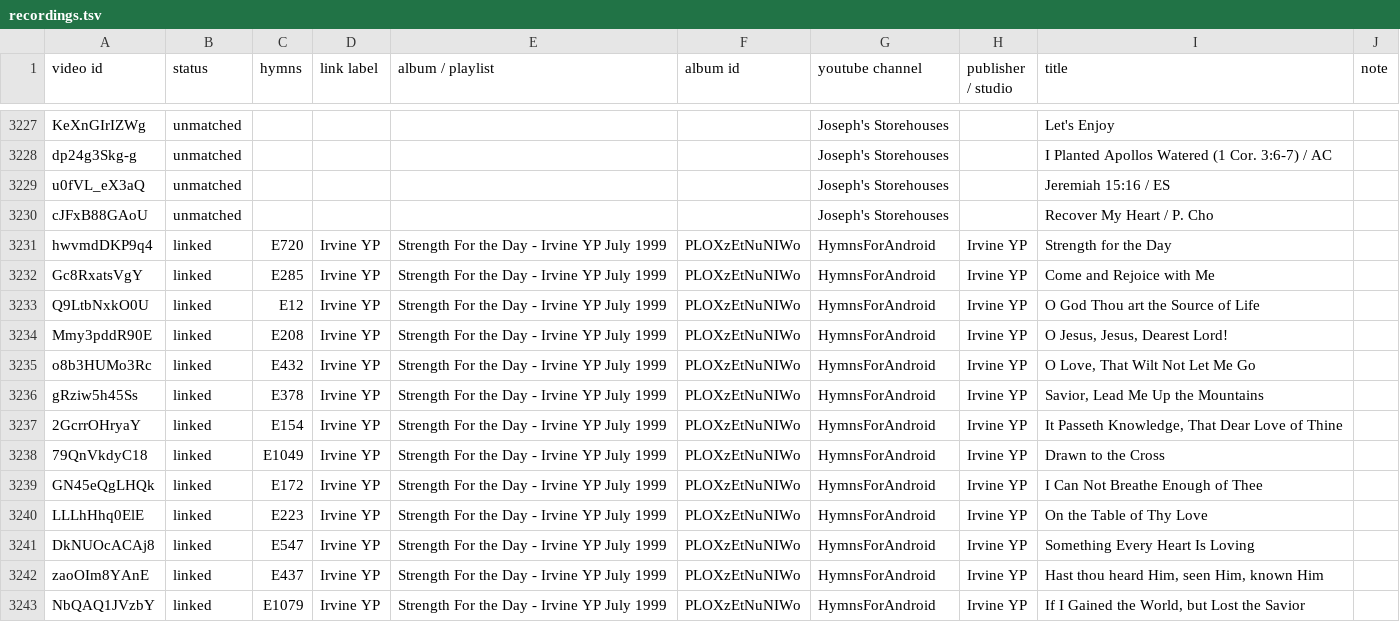
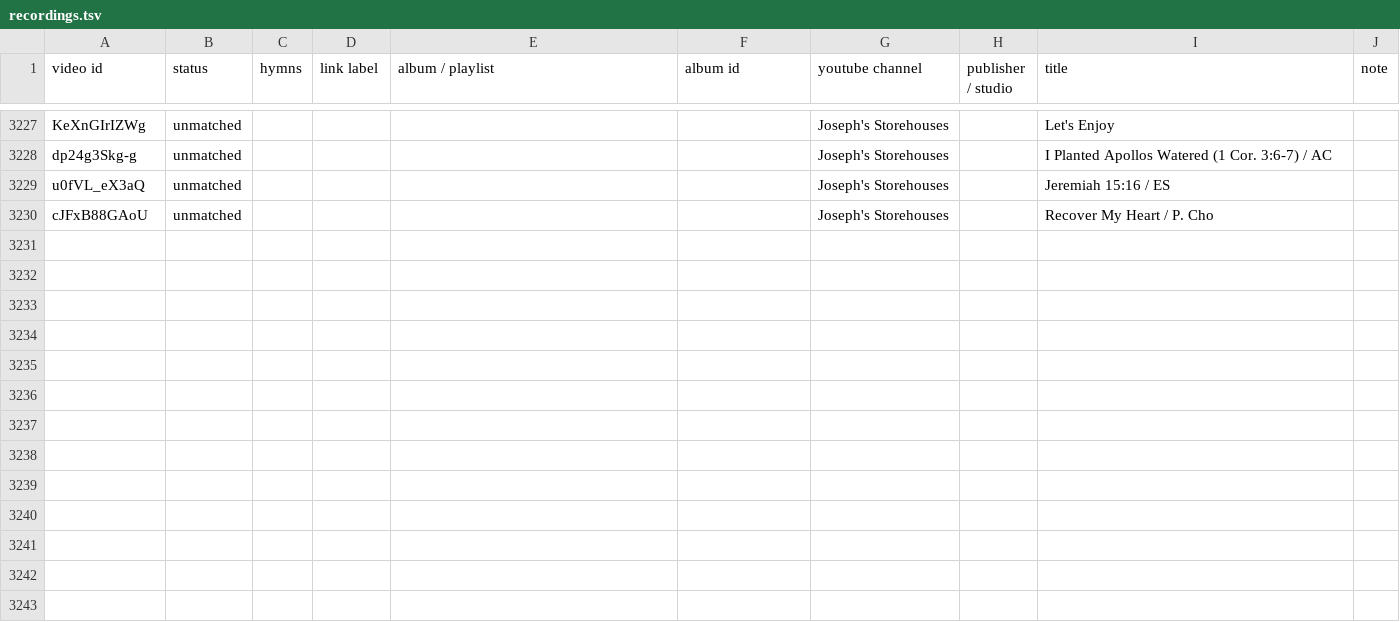
Before and after one commit to lemuelinchrist/hymnsforandroid, a TSV file: tools/youtube-monitor/recordings.tsv, drawn as a sheet; only a part is shown, gaps mark what is left out; the diff names each change by its address in the sheet, - before the commit and + after, or states it on an @@ line.

```diff
--- a/tools/youtube-monitor/recordings.tsv
+++ b/tools/youtube-monitor/recordings.tsv
-row 3231: hwvmdDKP9q4 | linked | E720 | Irvine YP | Strength For the Day - Irvine YP July 1999 | PLOXzEtNuNIWo | HymnsForAndroid | Irvine YP | Strength for the Day
-row 3232: Gc8RxatsVgY | linked | E285 | Irvine YP | Strength For the Day - Irvine YP July 1999 | PLOXzEtNuNIWo | HymnsForAndroid | Irvine YP | Come and Rejoice with Me
-row 3233: Q9LtbNxkO0U | linked | E12 | Irvine YP | Strength For the Day - Irvine YP July 1999 | PLOXzEtNuNIWo | HymnsForAndroid | Irvine YP | O God Thou art the Source of Life
-row 3234: Mmy3pddR90E | linked | E208 | Irvine YP | Strength For the Day - Irvine YP July 1999 | PLOXzEtNuNIWo | HymnsForAndroid | Irvine YP | O Jesus, Jesus, Dearest Lord!
-row 3235: o8b3HUMo3Rc | linked | E432 | Irvine YP | Strength For the Day - Irvine YP July 1999 | PLOXzEtNuNIWo | HymnsForAndroid | Irvine YP | O Love, That Wilt Not Let Me Go
-row 3236: gRziw5h45Ss | linked | E378 | Irvine YP | Strength For the Day - Irvine YP July 1999 | PLOXzEtNuNIWo | HymnsForAndroid | Irvine YP | Savior, Lead Me Up the Mountains
-row 3237: 2GcrrOHryaY | linked | E154 | Irvine YP | Strength For the Day - Irvine YP July 1999 | PLOXzEtNuNIWo | HymnsForAndroid | Irvine YP | It Passeth Knowledge, That Dear Love of Thine
-row 3238: 79QnVkdyC18 | linked | E1049 | Irvine YP | Strength For the Day - Irvine YP July 1999 | PLOXzEtNuNIWo | HymnsForAndroid | Irvine YP | Drawn to the Cross
-row 3239: GN45eQgLHQk | linked | E172 | Irvine YP | Strength For the Day - Irvine YP July 1999 | PLOXzEtNuNIWo | HymnsForAndroid | Irvine YP | I Can Not Breathe Enough of Thee
-row 3240: LLLhHhq0ElE | linked | E223 | Irvine YP | Strength For the Day - Irvine YP July 1999 | PLOXzEtNuNIWo | HymnsForAndroid | Irvine YP | On the Table of Thy Love
-row 3241: DkNUOcACAj8 | linked | E547 | Irvine YP | Strength For the Day - Irvine YP July 1999 | PLOXzEtNuNIWo | HymnsForAndroid | Irvine YP | Something Every Heart Is Loving
-row 3242: zaoOIm8YAnE | linked | E437 | Irvine YP | Strength For the Day - Irvine YP July 1999 | PLOXzEtNuNIWo | HymnsForAndroid | Irvine YP | Hast thou heard Him, seen Him, known Him
-row 3243: NbQAQ1JVzbY | linked | E1079 | Irvine YP | Strength For the Day - Irvine YP July 1999 | PLOXzEtNuNIWo | HymnsForAndroid | Irvine YP | If I Gained the World, but Lost the Savior
```
Also changed, not shown: 2 other files.
